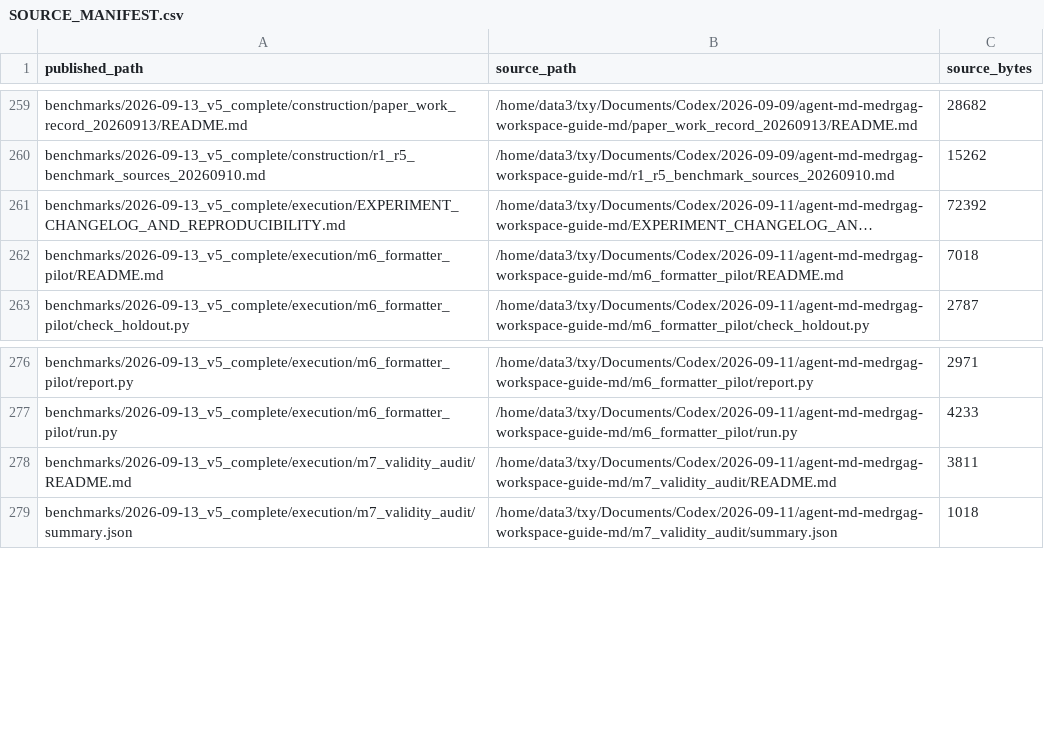
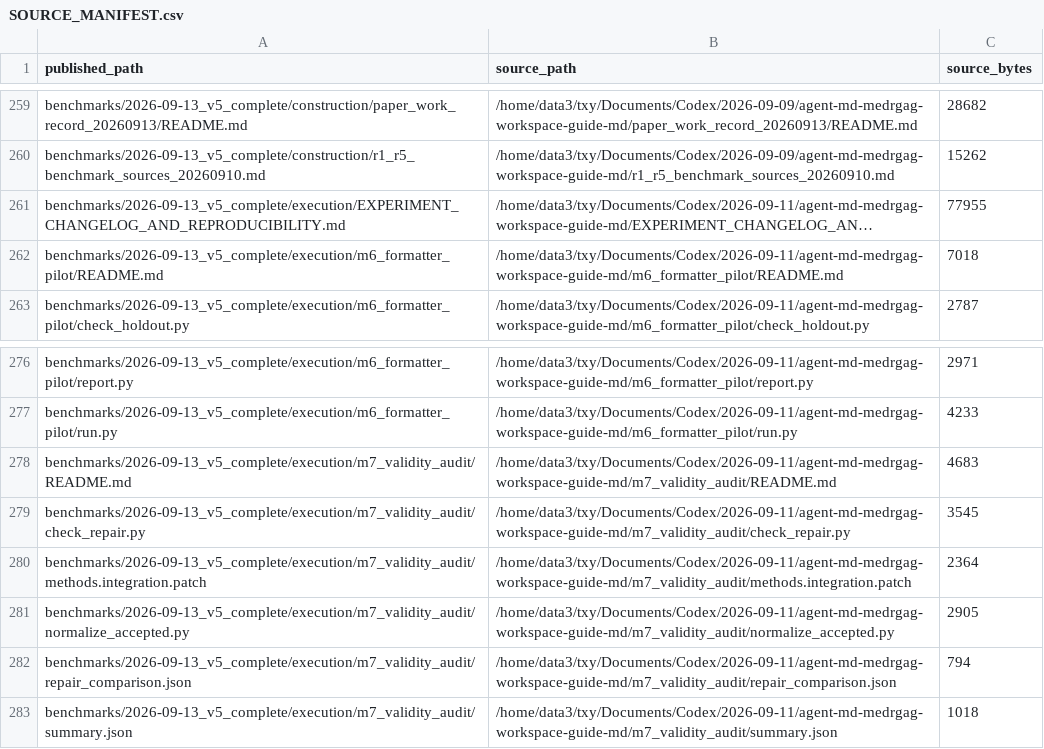
Before and after one commit to xiotakut/cf_mrg, a CSV file: benchmarks/2026-09-13_v5_complete/SOURCE_MANIFEST.csv, drawn as a sheet; only a part is shown, gaps mark what is left out; long unchanged cells end in …; the diff names each change by its address in the sheet, - before the commit and + after, or states it on an @@ line.

```diff
--- a/benchmarks/2026-09-13_v5_complete/SOURCE_MANIFEST.csv
+++ b/benchmarks/2026-09-13_v5_complete/SOURCE_MANIFEST.csv
-C261 (source_bytes): 72392
+C261 (source_bytes): 77955
-C278 (source_bytes): 3811
+C278 (source_bytes): 4683
+row 279: benchmarks/2026-09-13_v5_complete/execution/m7_validity_audit/check_repair.py | /home/data3/txy/Documents/Codex/2026-09-11/agent-md-medrgag-workspace-guide-md/m7_validity_audit/check_repair.py | 3545
+row 280: benchmarks/2026-09-13_v5_complete/execution/m7_validity_audit/methods.integration.patch | /home/data3/txy/Documents/Codex/2026-09-11/agent-md-medrgag-workspace-guide-md/m7_validity_audit/methods.integration.patch | 2364
+row 281: benchmarks/2026-09-13_v5_complete/execution/m7_validity_audit/normalize_accepted.py | /home/data3/txy/Documents/Codex/2026-09-11/agent-md-medrgag-workspace-guide-md/m7_validity_audit/normalize_accepted.py | 2905
+row 282: benchmarks/2026-09-13_v5_complete/execution/m7_validity_audit/repair_comparison.json | /home/data3/txy/Documents/Codex/2026-09-11/agent-md-medrgag-workspace-guide-md/m7_validity_audit/repair_comparison.json | 794
```
Also changed, not shown: 7 other files.
